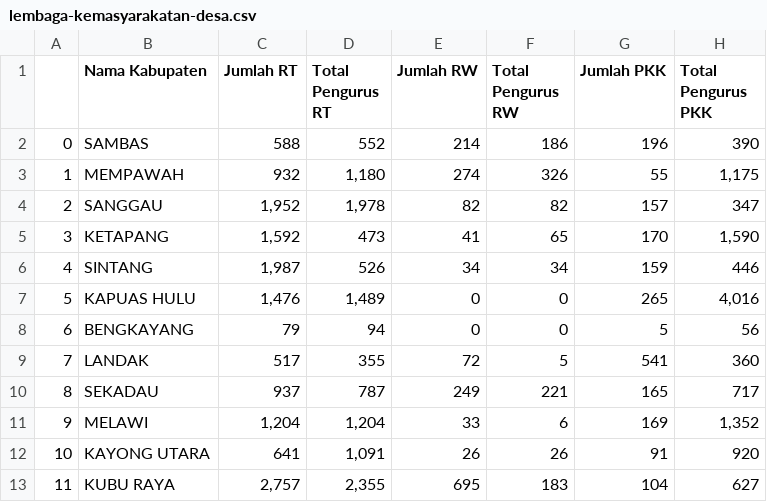
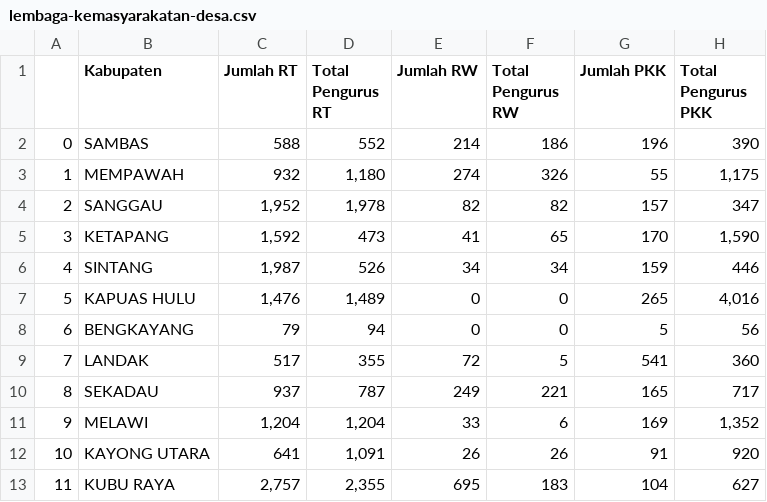
Before and after one commit to radityohanif/Pemberdayaan-Masyarakat-Kalimantan-Barat, a CSV file: data/lembaga-kemasyarakatan-desa.csv, drawn as a sheet; only a part is shown; the diff names each change by its address in the sheet, - before the commit and + after, or states it on an @@ line.

```diff
--- a/data/lembaga-kemasyarakatan-desa.csv
+++ b/data/lembaga-kemasyarakatan-desa.csv
-B1: Nama Kabupaten
+B1: Kabupaten
```
Also changed, not shown: 2 other files.
